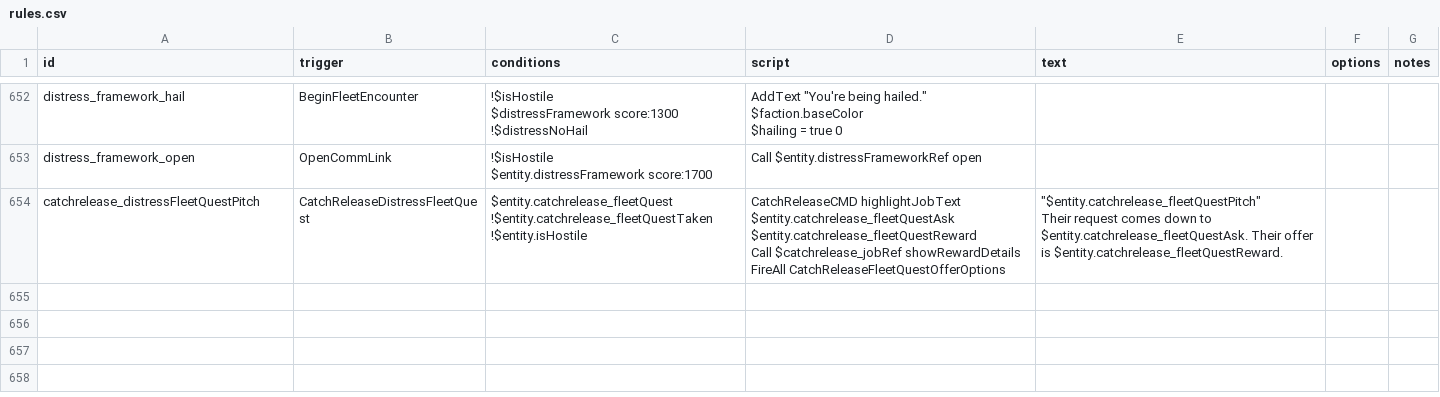
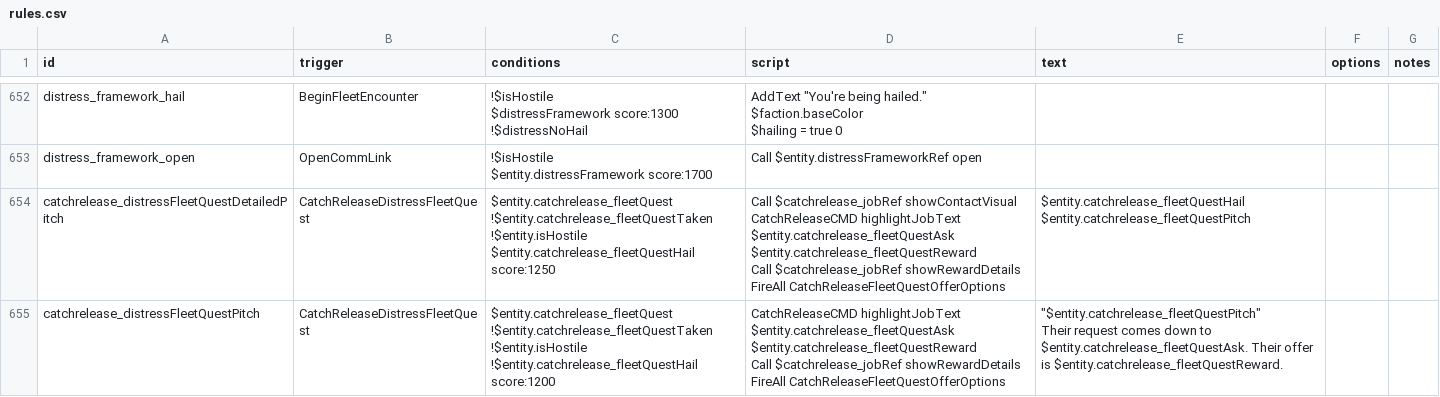
Before and after one commit to SirHartley/Catch.Release, a CSV file: data/campaign/rules.csv, drawn as a sheet; only a part is shown, gaps mark what is left out.

Commit message:
Add the Follower distress quest

```diff
--- a/data/campaign/rules.csv
+++ b/data/campaign/rules.csv
@@ -3896,8 +3896,18 @@ distress_framework_open,OpenCommLink,"!$isHostile
 $entity.distressFramework score:1700",Call $entity.distressFrameworkRef open,,,
-catchrelease_distressFleetQuestPitch,CatchReleaseDistressFleetQuest,"$entity.catchrelease_fleetQuest
-!$entity.catchrelease_fleetQuestTaken
-!$entity.isHostile","CatchReleaseCMD highlightJobText $entity.catchrelease_fleetQuestAsk $entity.catchrelease_fleetQuestReward
-Call $catchrelease_jobRef showRewardDetails
-FireAll CatchReleaseFleetQuestOfferOptions","""$entity.catchrelease_fleetQuestPitch""
-
-Their request comes down to $entity.catchrelease_fleetQuestAsk. Their offer is $entity.catchrelease_fleetQuestReward.",,
+catchrelease_distressFleetQuestDetailedPitch,CatchReleaseDistressFleetQuest,"$entity.catchrelease_fleetQuest
+!$entity.catchrelease_fleetQuestTaken
+!$entity.isHostile
+$entity.catchrelease_fleetQuestHail score:1250","Call $catchrelease_jobRef showContactVisual
+CatchReleaseCMD highlightJobText $entity.catchrelease_fleetQuestAsk $entity.catchrelease_fleetQuestReward
+Call $catchrelease_jobRef showRewardDetails
+FireAll CatchReleaseFleetQuestOfferOptions","$entity.catchrelease_fleetQuestHail
+
+$entity.catchrelease_fleetQuestPitch",,
+catchrelease_distressFleetQuestPitch,CatchReleaseDistressFleetQuest,"$entity.catchrelease_fleetQuest
+!$entity.catchrelease_fleetQuestTaken
+!$entity.isHostile
+!$entity.catchrelease_fleetQuestHail score:1200","CatchReleaseCMD highlightJobText $entity.catchrelease_fleetQuestAsk $entity.catchrelease_fleetQuestReward
+Call $catchrelease_jobRef showRewardDetails
+FireAll CatchReleaseFleetQuestOfferOptions","""$entity.catchrelease_fleetQuestPitch""
+
+Their request comes down to $entity.catchrelease_fleetQuestAsk. Their offer is $entity.catchrelease_fleetQuestReward.",,
```
Also changed, not shown: data/campaign/distress_calls.csv, 6 other files.
